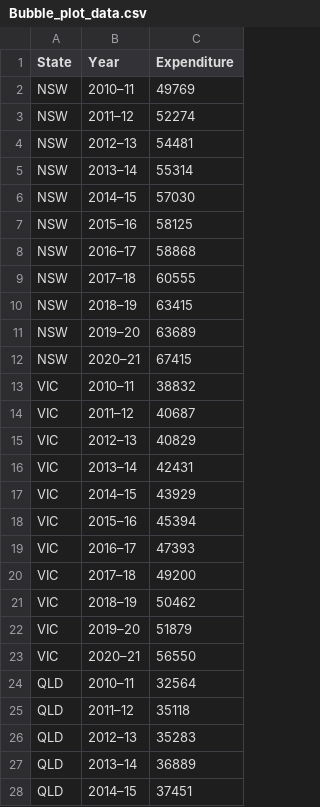
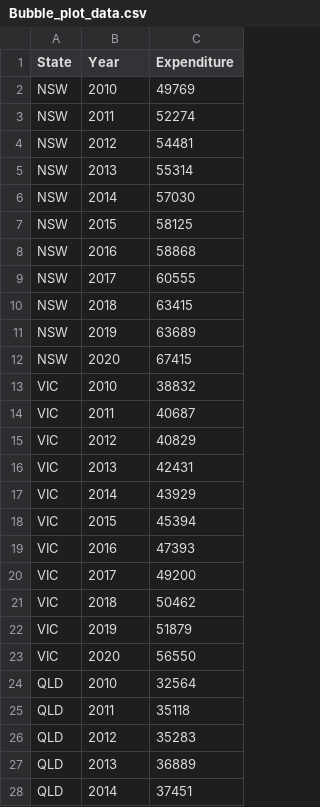
Before and after one commit to MaxE-Monash/Week10-HW, a CSV file: Data/Bubble_plot_data.csv, drawn as a sheet; only a part is shown; the diff covers the shown part only.

Commit message:
Add files via upload

```diff
--- a/Data/Bubble_plot_data.csv
+++ b/Data/Bubble_plot_data.csv
@@ -1,28 +1,28 @@
 State,Year,Expenditure
-NSW,2010–11,49769
-NSW,2011–12,52274
-NSW,2012–13,54481
-NSW,2013–14,55314
-NSW,2014–15,57030
-NSW,2015–16,58125
-NSW,2016–17,58868
-NSW,2017–18,60555
-NSW,2018–19,63415
-NSW,2019–20,63689
-NSW,2020–21,67415
-VIC,2010–11,38832
-VIC,2011–12,40687
-VIC,2012–13,40829
-VIC,2013–14,42431
-VIC,2014–15,43929
-VIC,2015–16,45394
-VIC,2016–17,47393
-VIC,2017–18,49200
-VIC,2018–19,50462
-VIC,2019–20,51879
-VIC,2020–21,56550
-QLD,2010–11,32564
-QLD,2011–12,35118
-QLD,2012–13,35283
-QLD,2013–14,36889
-QLD,2014–15,37451
+NSW,2010,49769
+NSW,2011,52274
+NSW,2012,54481
+NSW,2013,55314
+NSW,2014,57030
+NSW,2015,58125
+NSW,2016,58868
+NSW,2017,60555
+NSW,2018,63415
+NSW,2019,63689
+NSW,2020,67415
+VIC,2010,38832
+VIC,2011,40687
+VIC,2012,40829
+VIC,2013,42431
+VIC,2014,43929
+VIC,2015,45394
+VIC,2016,47393
+VIC,2017,49200
+VIC,2018,50462
+VIC,2019,51879
+VIC,2020,56550
+QLD,2010,32564
+QLD,2011,35118
+QLD,2012,35283
+QLD,2013,36889
+QLD,2014,37451
```
Also changed, not shown: 61 edited cells elsewhere in this file.
